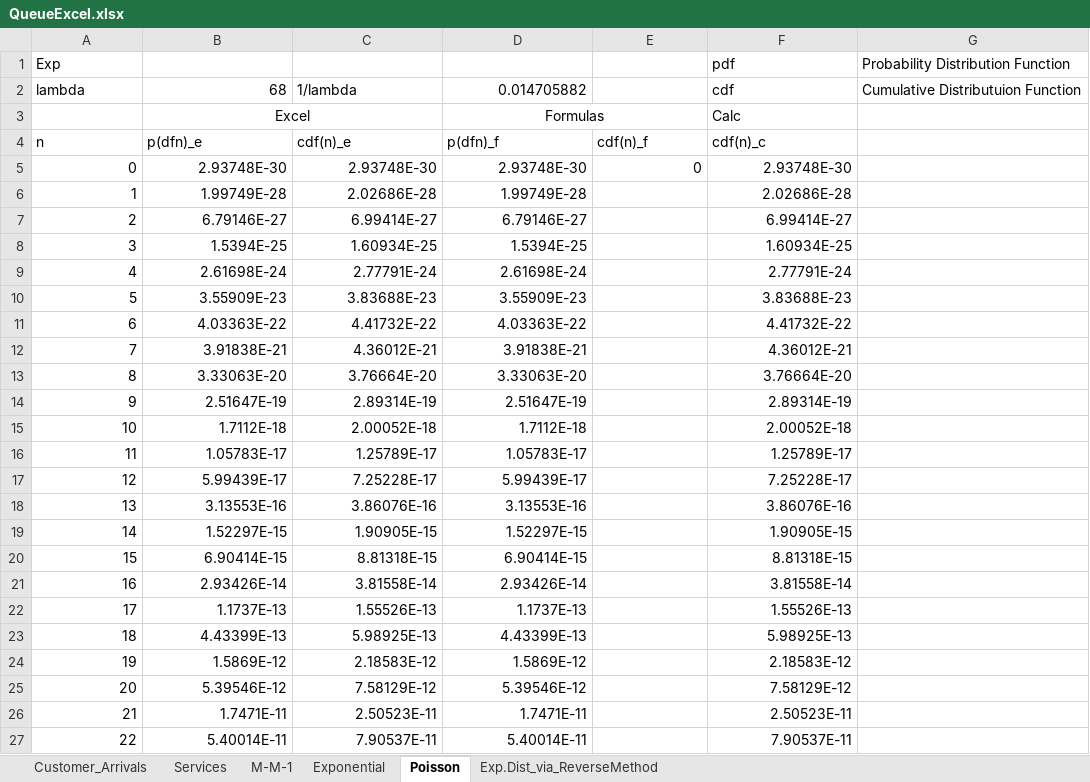
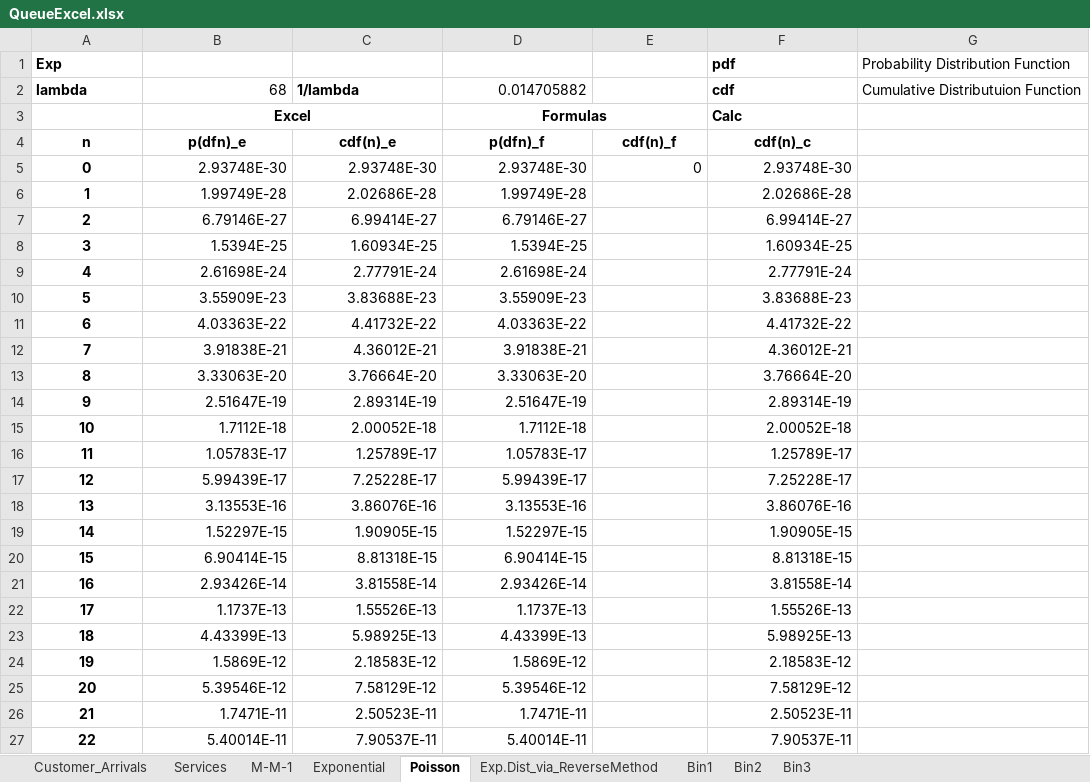
Before and after one commit to assematt/COMP395, an Excel workbook: Project1_Data/QueueExcel.xlsx, sheet Poisson, drawn as a sheet; only a part is shown; values as stored, in another font and other column widths than the file's, no borders; charts and pictures not drawn; the diff covers the shown part only; the diff names each change by its address in the sheet, - before the commit and + after, or states it on an @@ line.

```diff
--- a/Project1_Data/QueueExcel.xlsx (sheet Poisson)
+++ b/Project1_Data/QueueExcel.xlsx (sheet Poisson)
+sheet tab: Bin1
+sheet tab: Bin2
+sheet tab: Bin3
-A1:A2 bold: off
+A1:A2 bold: on
-F1:F3 bold: off
+F1:F3 bold: on
-C2 bold: off
+C2 bold: on
-B3 bold: off
+B3 bold: on
-D3 bold: off
+D3 bold: on
@@ A4:F4 bold: off → on, alignment: left → center @@
@@ A5:A27 bold: off → on, alignment: right → center @@
```
Also changed, not shown: cell formats elsewhere in this sheet, sheet Exp.Dist_via_ReverseMethod, sheet Exponential, sheet M-M-1, sheet Services, sheet Customer_Arrivals, charts or pictures, 1 other file.
